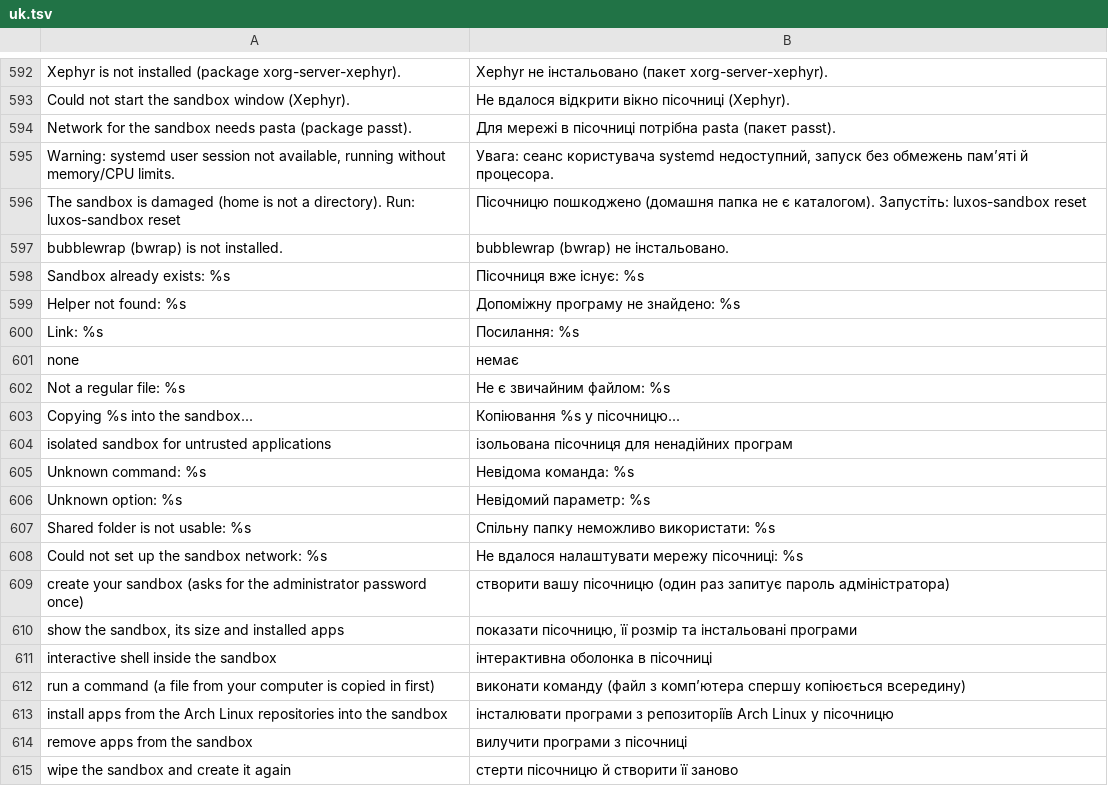
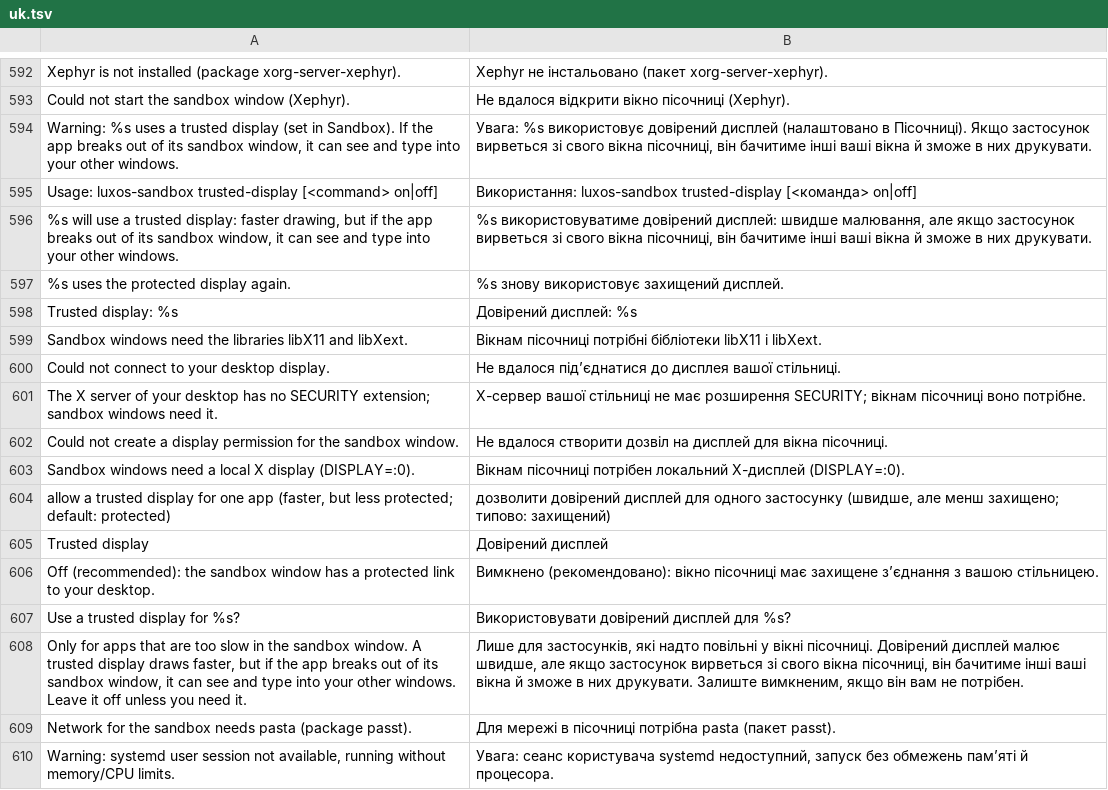
Before and after one commit to luxopes/LuxOS-Arch, a TSV file: packages/luxos-i18n/files/uk.tsv, drawn as a sheet; only a part is shown, gaps mark what is left out; the shorter side is filled out with more unchanged rows.

Commit message:
Sandbox: untrusted X11 link for the sandbox window - Xephyr runs in its own bwrap (no home/network/session, seccomp) and connects to the desktop with a per-run untrusted SECURITY-extension authorization held in memory and revoked on exit (never ~/.Xauthority or its FamilyWild entry); per-app Trusted display opt-in with warning (luxos-sandbox trusted-display, Sandbox window); Xvfb test with x11-probe in place of Xephyr (keymap, foreign window events, RECORD, XI2, GetImage, SendEvent, XTest denied; fails on the old path); docs on remaining XGrabKeyboard and Flatpak x11 (luxos-sandbox 1.0.0-12, luxos-i18n 1.0.0-88, luxos-docs 80)

```diff
--- a/packages/luxos-i18n/files/uk.tsv
+++ b/packages/luxos-i18n/files/uk.tsv
@@ -593,2 +593,17 @@ Xephyr is not installed (package xorg-server-xephyr).	Xephyr не інсталь
 Could not start the sandbox window (Xephyr).	Не вдалося відкрити вікно пісочниці (Xephyr).
+Warning: %s uses a trusted display (set in Sandbox). If the app breaks out of its sandbox window, it can see and type into your other windows.	Увага: %s використовує довірений дисплей (налаштовано в Пісочниці). Якщо застосунок вирветься зі свого вікна пісочниці, він бачитиме інші ваші вікна й зможе в них друкувати.
+Usage: luxos-sandbox trusted-display [<command> on|off]	Використання: luxos-sandbox trusted-display [<команда> on|off]
+%s will use a trusted display: faster drawing, but if the app breaks out of its sandbox window, it can see and type into your other windows.	%s використовуватиме довірений дисплей: швидше малювання, але якщо застосунок вирветься зі свого вікна пісочниці, він бачитиме інші ваші вікна й зможе в них друкувати.
+%s uses the protected display again.	%s знову використовує захищений дисплей.
+Trusted display: %s	Довірений дисплей: %s
+Sandbox windows need the libraries libX11 and libXext.	Вікнам пісочниці потрібні бібліотеки libX11 і libXext.
+Could not connect to your desktop display.	Не вдалося під’єднатися до дисплея вашої стільниці.
+The X server of your desktop has no SECURITY extension; sandbox windows need it.	X-сервер вашої стільниці не має розширення SECURITY; вікнам пісочниці воно потрібне.
+Could not create a display permission for the sandbox window.	Не вдалося створити дозвіл на дисплей для вікна пісочниці.
+Sandbox windows need a local X display (DISPLAY=:0).	Вікнам пісочниці потрібен локальний X-дисплей (DISPLAY=:0).
+allow a trusted display for one app (faster, but less protected; default: protected)	дозволити довірений дисплей для одного застосунку (швидше, але менш захищено; типово: захищений)
+Trusted display	Довірений дисплей
+Off (recommended): the sandbox window has a protected link to your desktop.	Вимкнено (рекомендовано): вікно пісочниці має захищене з’єднання з вашою стільницею.
+Use a trusted display for %s?	Використовувати довірений дисплей для %s?
+Only for apps that are too slow in the sandbox window. A trusted display draws faster, but if the app breaks out of its sandbox window, it can see and type into your other windows. Leave it off unless you need it.	Лише для застосунків, які надто повільні у вікні пісочниці. Довірений дисплей малює швидше, але якщо застосунок вирветься зі свого вікна пісочниці, він бачитиме інші ваші вікна й зможе в них друкувати. Залиште вимкненим, якщо він вам не потрібен.
 Network for the sandbox needs pasta (package passt).	Для мережі в пісочниці потрібна pasta (пакет passt).
```
Also changed, not shown: packages/luxos-i18n/files/de.tsv, packages/luxos-i18n/files/es.tsv, 20 other files.
